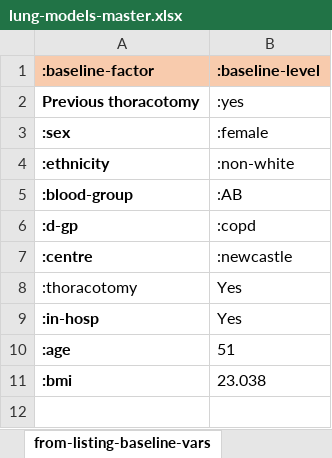
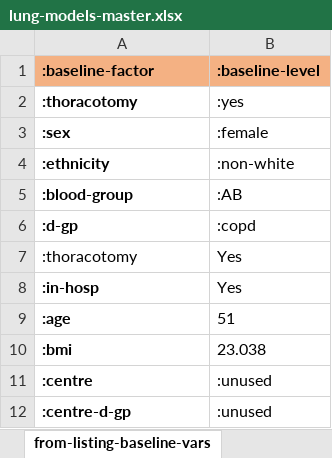
Before and after one commit to WintonCentre/kcp, an Excel workbook: data/lung-models-master.xlsx, sheet from-listing-baseline-vars, drawn as a sheet; values as stored, in another font and other column widths than the file's, no borders; removed rows and columns are numbered as before the commit, all else as after; the diff names each change by its address in the sheet, - before the commit and + after, or states it on an @@ line.

Commit message:
added factor consistency check

```diff
--- a/data/lung-models-master.xlsx (sheet from-listing-baseline-vars)
+++ b/data/lung-models-master.xlsx (sheet from-listing-baseline-vars)
-A1:B1 fill: #F8CBAD
+A1:B1 fill: #F4B183
-A2 (:baseline-factor): Previous thoracotomy
+A2 (:baseline-factor): :thoracotomy
-row 7: :centre | :newcastle
+row 11: :centre | :unused
+row 12: :centre-d-gp | :unused
```
Also changed, not shown: sheet from-listing-inputs, sheet post-transplant-inputs, sheet waiting-inputs, sheet waiting-baseline-vars, sheet post-transplant-baseline-vars, 3 other files.
